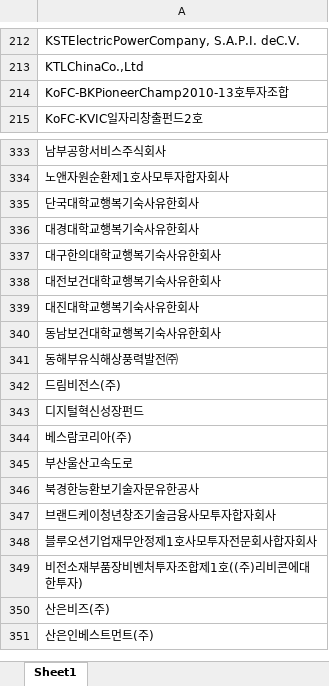
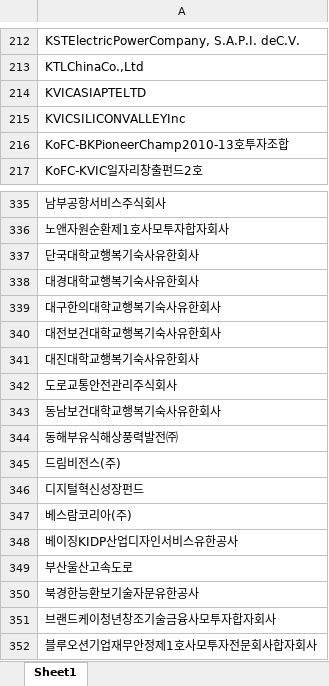
Before and after one commit to junjunating/po-search, an Excel workbook: output/public_agency_subsidiaries.xlsx, sheet Sheet1, drawn as a sheet; only a part is shown, gaps mark what is left out; the shorter side is filled out with more unchanged rows; values as stored, in another font and other column widths than the file's, no borders; the diff names each change by its address in the sheet, - before the commit and + after, or states it on an @@ line.

```diff
--- a/output/public_agency_subsidiaries.xlsx (sheet Sheet1)
+++ b/output/public_agency_subsidiaries.xlsx (sheet Sheet1)
+row 214: KVICASIAPTELTD
+row 215: KVICSILICONVALLEYInc
+row 342: 도로교통안전관리주식회사
+row 348: 베이징KIDP산업디자인서비스유한공사
```
Also changed, not shown: docs/download/merged_list.xlsx, output/subsidiary_validation_report.xlsx, 5 other files.
